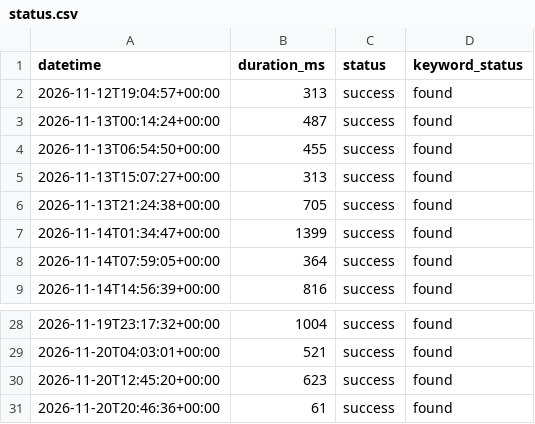
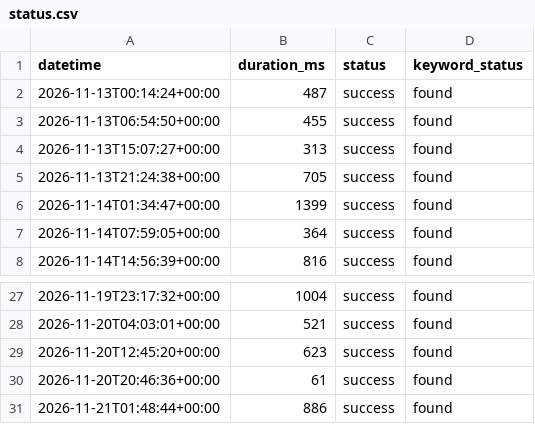
Before and after one commit to Shailendra1703/PortfolioWebsiteMonitor, a CSV file: status.csv, drawn as a sheet; only a part is shown, gaps mark what is left out; removed rows and columns are numbered as before the commit, all else as after; the diff names each change by its address in the sheet, - before the commit and + after, or states it on an @@ line.

```diff
--- a/status.csv
+++ b/status.csv
-row 2: 2026-11-12T19:04:57+00:00 | 313 | success | found
+row 31: 2026-11-21T01:48:44+00:00 | 886 | success | found
```
Also changed, not shown: 1 other file.
